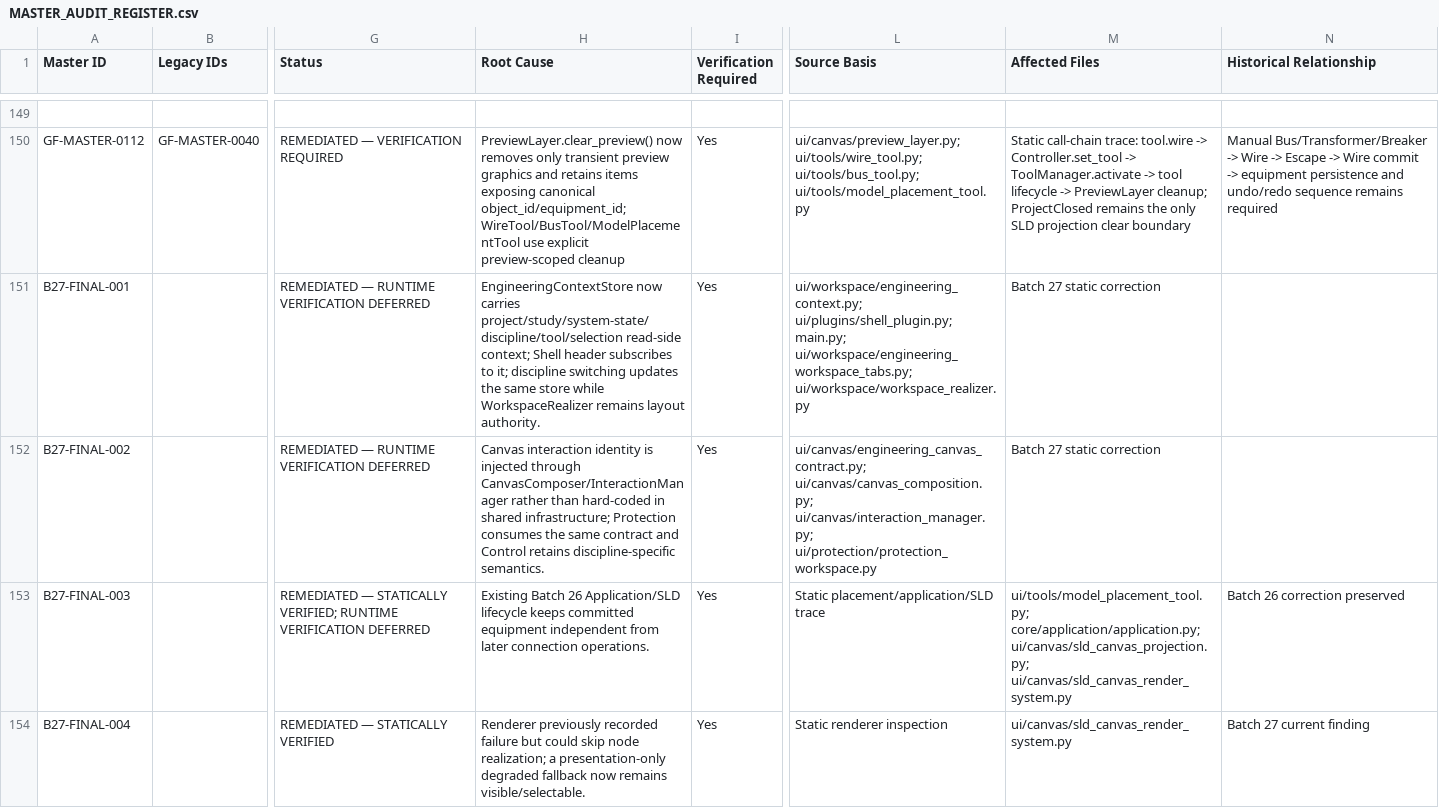
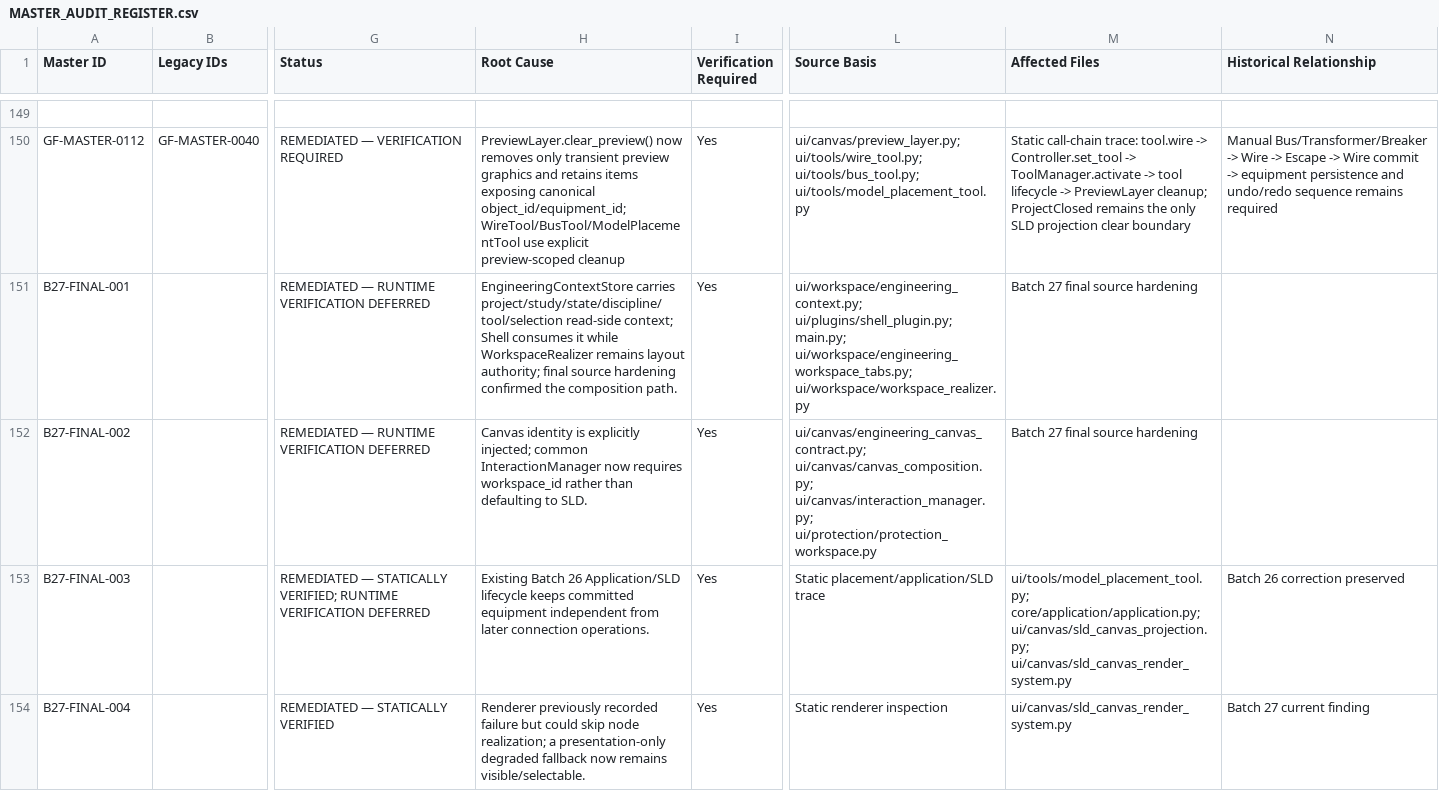
Before and after one commit to SubhenduMishra29/GridForge, a CSV file: audit/MASTER_AUDIT_REGISTER.csv, drawn as a sheet; only a part is shown, gaps mark what is left out; the diff covers the shown part only; the diff names each change by its address in the sheet, - before the commit and + after, or states it on an @@ line.

Commit message:
Batch 27: reconcile final source-hardening evidence

```diff
--- a/audit/MASTER_AUDIT_REGISTER.csv
+++ b/audit/MASTER_AUDIT_REGISTER.csv
-H151 (Root Cause): EngineeringContextStore now carries project/study/system-state/discipline/tool/selection read-side context; Shell header subscribes to it; discipline switching updates the same store while WorkspaceRealizer remains layout authority.
+H151 (Root Cause): EngineeringContextStore carries project/study/state/discipline/tool/selection read-side context; Shell consumes it while WorkspaceRealizer remains layout authority; final source hardening confirmed the composition path.
-M151:M152 (Affected Files): Batch 27 static correction
+M151:M152 (Affected Files): Batch 27 final source hardening
-H152 (Root Cause): Canvas interaction identity is injected through CanvasComposer/InteractionManager rather than hard-coded in shared infrastructure; Protection consumes the same contract and Control retains discipline-specific semantics.
+H152 (Root Cause): Canvas identity is explicitly injected; common InteractionManager now requires workspace_id rather than defaulting to SLD.
```
Also changed, not shown: 14 edited cells elsewhere in this file.
